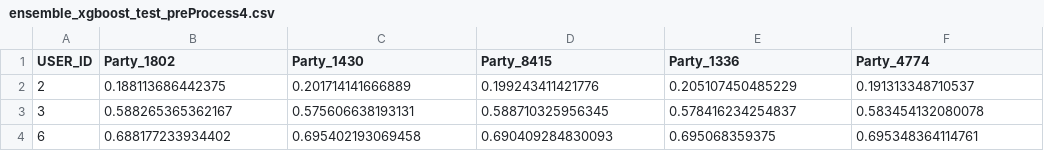
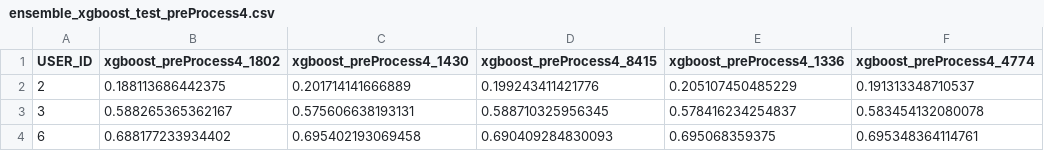
Before and after one commit to nitingupta2/Kaggle, a CSV file: VotersParty/ensemble_xgboost_test_preProcess4.csv, drawn as a sheet; only a part is shown.

```diff
--- a/VotersParty/ensemble_xgboost_test_preProcess4.csv
+++ b/VotersParty/ensemble_xgboost_test_preProcess4.csv
@@ -1,2 +1,2 @@
-USER_ID,Party_1802,Party_1430,Party_8415,Party_1336,Party_4774
+USER_ID,xgboost_preProcess4_1802,xgboost_preProcess4_1430,xgboost_preProcess4_8415,xgboost_preProcess4_1336,xgboost_preProcess4_4774
 2,0.188113686442375,0.201714141666889,0.199243411421776,0.205107450485229,0.191313348710537
```
Also changed, not shown: VotersParty/ensemble_xgboost_test_preProcess1.csv, VotersParty/ensemble_xgboost_test_preProcess2.csv, 52 other files.
